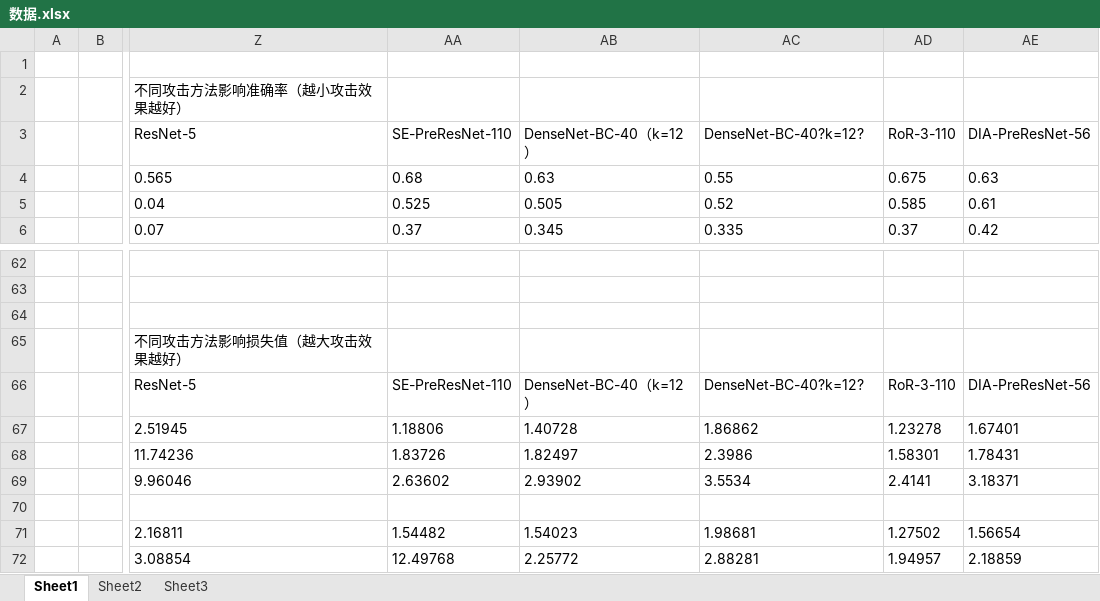
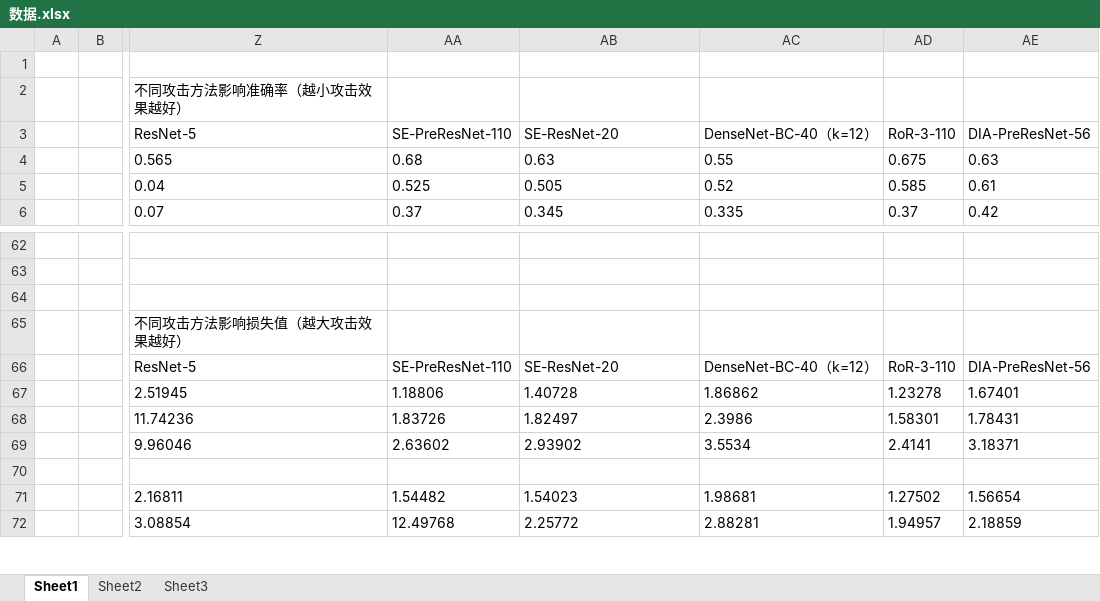
Before and after one commit to iiiiaaa/RNS, an Excel workbook: 数据.xlsx, sheet Sheet1, drawn as a sheet; only a part is shown, gaps mark what is left out; values as stored, in another font and other column widths than the file's, no borders; the diff names each change by its address in the sheet, - before the commit and + after, or states it on an @@ line.

```diff
--- a/数据.xlsx (sheet Sheet1)
+++ b/数据.xlsx (sheet Sheet1)
-AB3: DenseNet-BC-40（k=12）
+AB3: SE-ResNet-20
-AC3: DenseNet-BC-40?k=12?
+AC3: DenseNet-BC-40（k=12）
-AB66: DenseNet-BC-40（k=12）
+AB66: SE-ResNet-20
-AC66: DenseNet-BC-40?k=12?
+AC66: DenseNet-BC-40（k=12）
```
Also changed, not shown: 6 other files.
